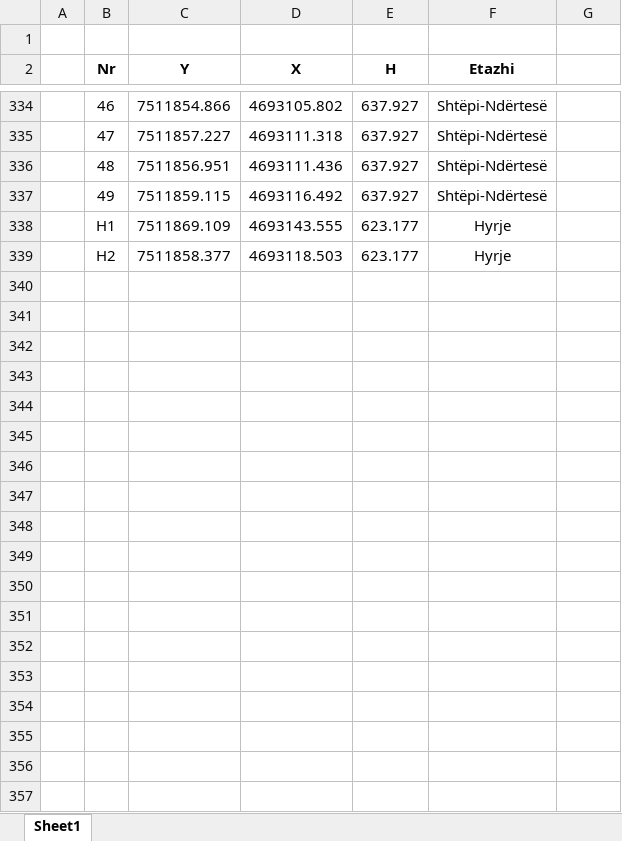
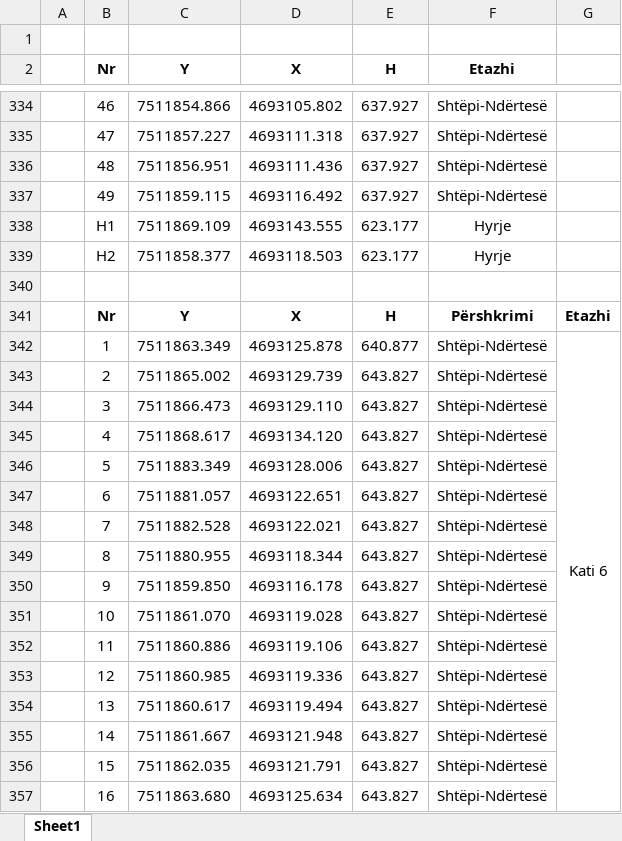
Before and after one commit to geo-coding/Unioni-337-0-Objekti, an Excel workbook: 5-Njësit-Banesore/regjistri/Koordinatat.xlsx, sheet Sheet1, drawn as a sheet; only a part is shown, gaps mark what is left out; values as stored, in another font and other column widths than the file's, no borders; the diff covers the shown part only; the diff names each change by its address in the sheet, - before the commit and + after, or states it on an @@ line.

Commit message:
kati 6

```diff
--- a/5-Njësit-Banesore/regjistri/Koordinatat.xlsx (sheet Sheet1)
+++ b/5-Njësit-Banesore/regjistri/Koordinatat.xlsx (sheet Sheet1)
+row 340: (empty)
+row 341:  | Nr | Y | X | H | Përshkrimi | Etazhi
+row 342:  | 1 | 7511863.349 | 4693125.878 | 640.877 | Shtëpi-Ndërtesë | Kati 6
+row 343:  | 2 | 7511865.002 | 4693129.739 | 643.827 | Shtëpi-Ndërtesë
+row 344:  | 3 | 7511866.473 | 4693129.110 | 643.827 | Shtëpi-Ndërtesë
+row 345:  | 4 | 7511868.617 | 4693134.120 | 643.827 | Shtëpi-Ndërtesë
+row 346:  | 5 | 7511883.349 | 4693128.006 | 643.827 | Shtëpi-Ndërtesë
+row 347:  | 6 | 7511881.057 | 4693122.651 | 643.827 | Shtëpi-Ndërtesë
+row 348:  | 7 | 7511882.528 | 4693122.021 | 643.827 | Shtëpi-Ndërtesë
+row 349:  | 8 | 7511880.955 | 4693118.344 | 643.827 | Shtëpi-Ndërtesë
+row 350:  | 9 | 7511859.850 | 4693116.178 | 643.827 | Shtëpi-Ndërtesë
+row 351:  | 10 | 7511861.070 | 4693119.028 | 643.827 | Shtëpi-Ndërtesë
+row 352:  | 11 | 7511860.886 | 4693119.106 | 643.827 | Shtëpi-Ndërtesë
+row 353:  | 12 | 7511860.985 | 4693119.336 | 643.827 | Shtëpi-Ndërtesë
+row 354:  | 13 | 7511860.617 | 4693119.494 | 643.827 | Shtëpi-Ndërtesë
+row 355:  | 14 | 7511861.667 | 4693121.948 | 643.827 | Shtëpi-Ndërtesë
+row 356:  | 15 | 7511862.035 | 4693121.791 | 643.827 | Shtëpi-Ndërtesë
+row 357:  | 16 | 7511863.680 | 4693125.634 | 643.827 | Shtëpi-Ndërtesë
```
Also changed, not shown: 35 added rows elsewhere in this sheet, 5-Njësit-Banesore/regjistri/Regjistri-i-pjeseve-te-nderteses.xlsx, 2 other files.
